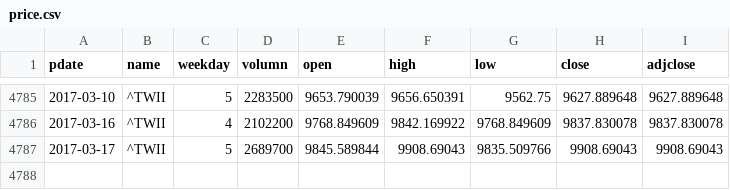
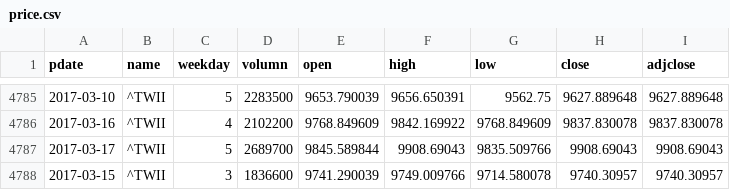
Before and after one commit to MIsakiYusaki/google-finance-crawler, a CSV file: stockIndex/price.csv, drawn as a sheet; only a part is shown, gaps mark what is left out.

Commit message:
TWII price update 2017/03/17

```diff
--- a/stockIndex/price.csv
+++ b/stockIndex/price.csv
@@ -4787 +4787,2 @@
 "2017-03-17","^TWII",5,2689700,9845.589844,9908.69043,9835.509766,9908.69043,9908.69043
+"2017-03-15","^TWII",3,1836600,9741.290039,9749.009766,9714.580078,9740.30957,9740.30957
```
Also changed, not shown: 1 other file.
